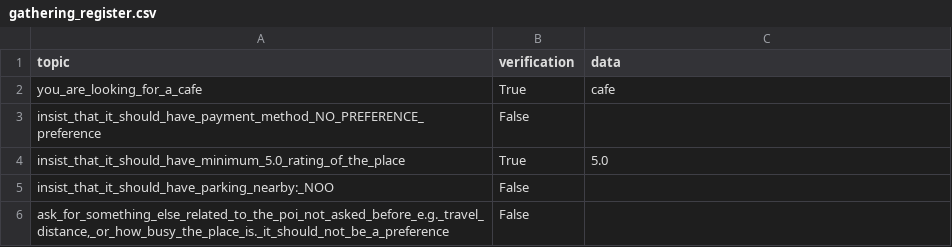
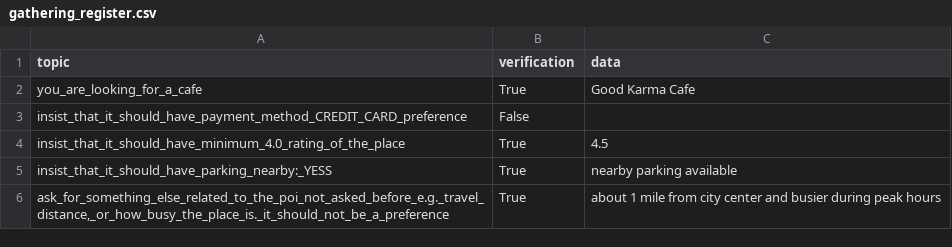
Before and after one commit to Leviathan321/sensei, a CSV file: tmp/gathering_register.csv, drawn as a sheet.

```diff
--- a/tmp/gathering_register.csv
+++ b/tmp/gathering_register.csv
@@ -1,6 +1,6 @@
 topic,verification,data
-you_are_looking_for_a_cafe,True,cafe
-insist_that_it_should_have_payment_method_NO_PREFERENCE_preference,False,
-insist_that_it_should_have_minimum_5.0_rating_of_the_place,True,5.0
-insist_that_it_should_have_parking_nearby:_NOO,False,
-"ask_for_something_else_related_to_the_poi_not_asked_before_e.g._travel_distance,_or_how_busy_the_place_is._it_should_not_be_a_preference",False,
+you_are_looking_for_a_cafe,True,Good Karma Cafe
+insist_that_it_should_have_payment_method_CREDIT_CARD_preference,False,
+insist_that_it_should_have_minimum_4.0_rating_of_the_place,True,4.5
+insist_that_it_should_have_parking_nearby:_YESS,True,nearby parking available
+"ask_for_something_else_related_to_the_poi_not_asked_before_e.g._travel_distance,_or_how_busy_the_place_is._it_should_not_be_a_preference",True,about 1 mile from city center and busier during peak hours
```
Also changed, not shown: 3 other files.
